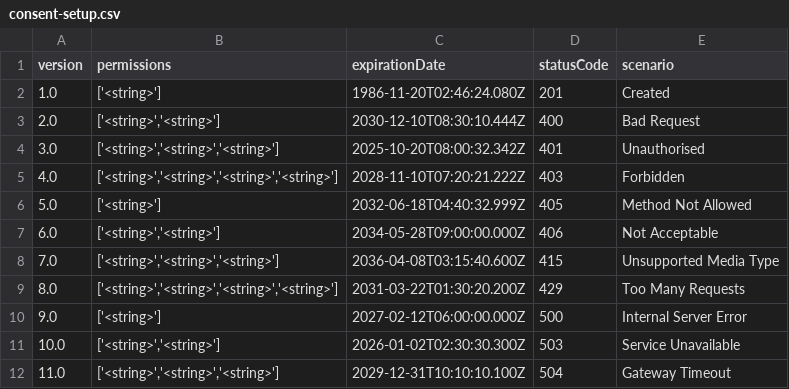
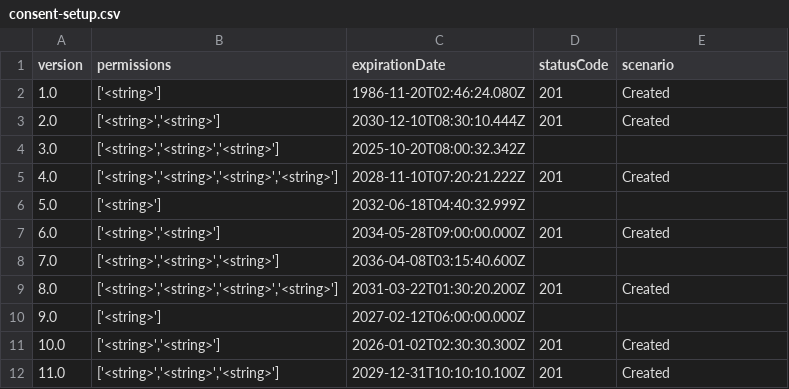
Before and after one commit to roost-io/Open-Banking-Api, a CSV file: Direct_Debit/postman_collections/openbanking-api-postman/consent-setup.csv, drawn as a sheet.

```diff
--- a/Direct_Debit/postman_collections/openbanking-api-postman/consent-setup.csv
+++ b/Direct_Debit/postman_collections/openbanking-api-postman/consent-setup.csv
@@ -2,11 +2,11 @@ version,permissions,expirationDate,statusCode,scenario
 "1.0","['<string>']","1986-11-20T02:46:24.080Z",201,Created
-"2.0","['<string>','<string>']","2030-12-10T08:30:10.444Z",400,Bad Request
-"3.0","['<string>','<string>','<string>']","2025-10-20T08:00:32.342Z",401,Unauthorised
-"4.0","['<string>','<string>','<string>','<string>']","2028-11-10T07:20:21.222Z",403,Forbidden
-"5.0","['<string>']","2032-06-18T04:40:32.999Z",405,Method Not Allowed
-"6.0","['<string>','<string>']","2034-05-28T09:00:00.000Z",406,Not Acceptable
-"7.0","['<string>','<string>','<string>']","2036-04-08T03:15:40.600Z",415,Unsupported Media Type
-"8.0","['<string>','<string>','<string>','<string>']","2031-03-22T01:30:20.200Z",429,Too Many Requests
-"9.0","['<string>']","2027-02-12T06:00:00.000Z",500,Internal Server Error
-"10.0","['<string>','<string>']","2026-01-02T02:30:30.300Z",503,Service Unavailable
-"11.0","['<string>','<string>','<string>']","2029-12-31T10:10:10.100Z",504,Gateway Timeout
+"2.0","['<string>','<string>']","2030-12-10T08:30:10.444Z",201,Created
+"3.0","['<string>','<string>','<string>']","2025-10-20T08:00:32.342Z",
+"4.0","['<string>','<string>','<string>','<string>']","2028-11-10T07:20:21.222Z",201,Created
+"5.0","['<string>']","2032-06-18T04:40:32.999Z",
+"6.0","['<string>','<string>']","2034-05-28T09:00:00.000Z",201,Created
+"7.0","['<string>','<string>','<string>']","2036-04-08T03:15:40.600Z",
+"8.0","['<string>','<string>','<string>','<string>']","2031-03-22T01:30:20.200Z",201,Created
+"9.0","['<string>']","2027-02-12T06:00:00.000Z",
+"10.0","['<string>','<string>']","2026-01-02T02:30:30.300Z",201,Created
+"11.0","['<string>','<string>','<string>']","2029-12-31T10:10:10.100Z",201,Created
```
Also changed, not shown: Direct_Debit/postman_collections/openbanking-api-postman/consent-deletion.csv, Direct_Debit/postman_collections/openbanking-api-postman/direct-debit-Instructions.csv, 7 other files.
